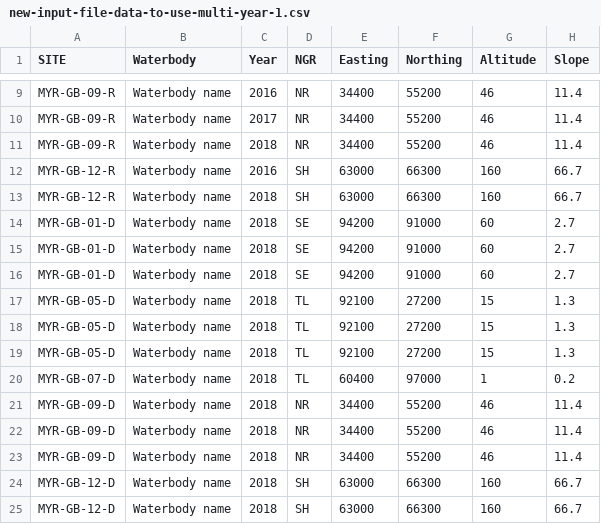
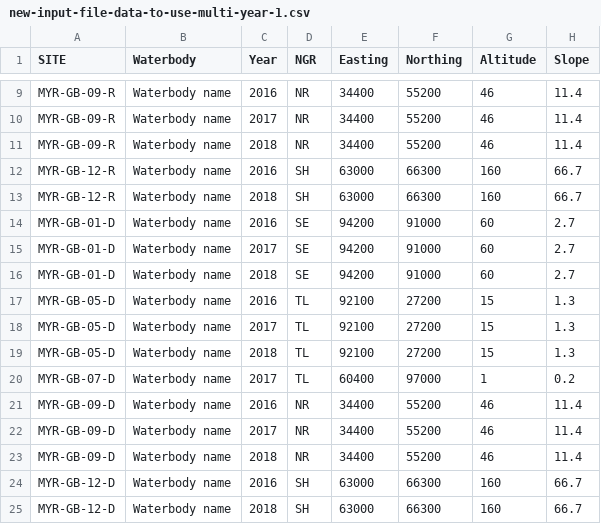
Before and after one commit to aquaMetrics/rict, a CSV file: inst/extdat/new-input-file-data-to-use-multi-year-1.csv, drawn as a sheet; only a part is shown, gaps mark what is left out; the diff names each change by its address in the sheet, - before the commit and + after, or states it on an @@ line.

```diff
--- a/inst/extdat/new-input-file-data-to-use-multi-year-1.csv
+++ b/inst/extdat/new-input-file-data-to-use-multi-year-1.csv
-C14 (Year): 2018
+C14 (Year): 2016
-C15 (Year): 2018
+C15 (Year): 2017
-C17 (Year): 2018
+C17 (Year): 2016
-C18 (Year): 2018
+C18 (Year): 2017
-C20 (Year): 2018
+C20 (Year): 2017
-C21 (Year): 2018
+C21 (Year): 2016
-C22 (Year): 2018
+C22 (Year): 2017
-C24 (Year): 2018
+C24 (Year): 2016
```
Also changed, not shown: 8 other files.
